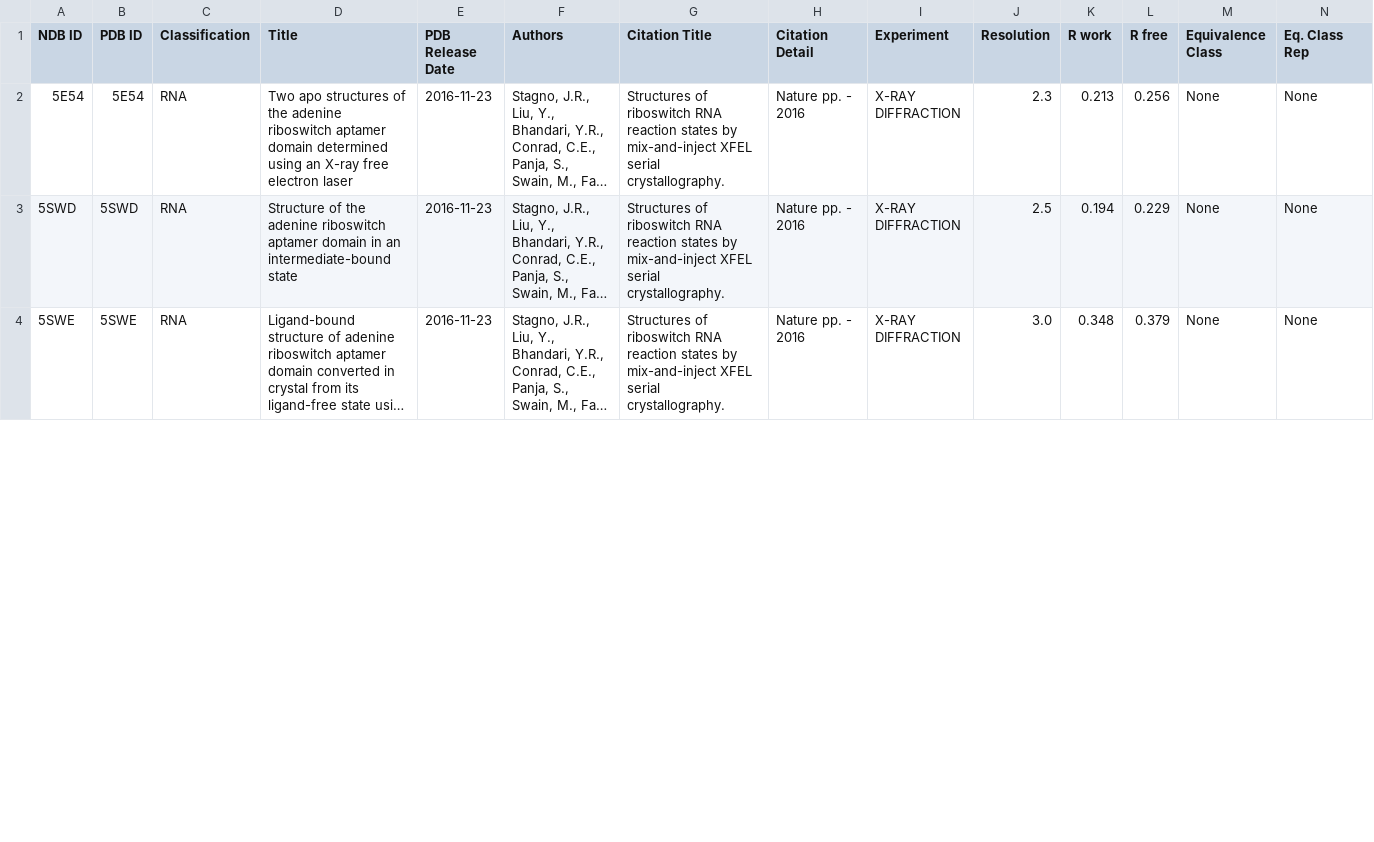
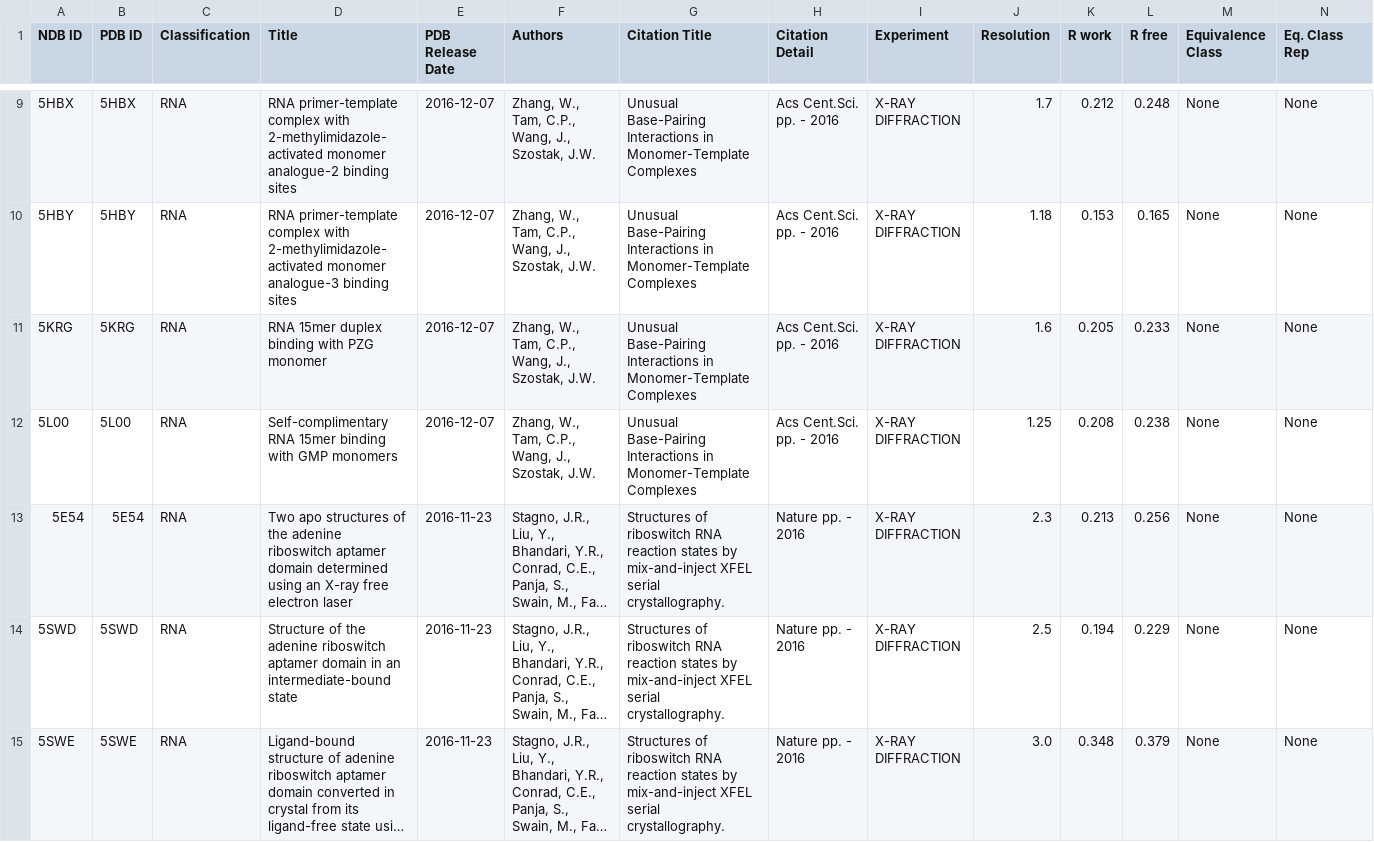
Before and after one commit to joannazbijewska/ADPB-projekt, a CSV file: NDB_database.csv, drawn as a sheet; only a part is shown, gaps mark what is left out; long unchanged cells end in …; the diff covers the shown part only; the diff names each change by its address in the sheet, - before the commit and + after, or states it on an @@ line.

```diff
--- a/NDB_database.csv
+++ b/NDB_database.csv
+row 9: 5HBX | 5HBX | RNA | RNA primer-template complex with 2-methylimidazole-activated monomer analogue-2 binding sites | 2016-12-07 | Zhang, W., Tam, C.P., Wang, J., Szostak, J.W. | Unusual Base-Pairing Interactions in Monomer-Template Complexes | Acs Cent.Sci. pp. - 2016 | X-RAY DIFFRACTION | 1.7 | 0.212 | 0.248 | None | None
+row 10: 5HBY | 5HBY | RNA | RNA primer-template complex with 2-methylimidazole-activated monomer analogue-3 binding sites | 2016-12-07 | Zhang, W., Tam, C.P., Wang, J., Szostak, J.W. | Unusual Base-Pairing Interactions in Monomer-Template Complexes | Acs Cent.Sci. pp. - 2016 | X-RAY DIFFRACTION | 1.18 | 0.153 | 0.165 | None | None
+row 11: 5KRG | 5KRG | RNA | RNA 15mer duplex binding with PZG monomer | 2016-12-07 | Zhang, W., Tam, C.P., Wang, J., Szostak, J.W. | Unusual Base-Pairing Interactions in Monomer-Template Complexes | Acs Cent.Sci. pp. - 2016 | X-RAY DIFFRACTION | 1.6 | 0.205 | 0.233 | None | None
+row 12: 5L00 | 5L00 | RNA | Self-complimentary RNA 15mer binding with GMP monomers | 2016-12-07 | Zhang, W., Tam, C.P., Wang, J., Szostak, J.W. | Unusual Base-Pairing Interactions in Monomer-Template Complexes | Acs Cent.Sci. pp. - 2016 | X-RAY DIFFRACTION | 1.25 | 0.208 | 0.238 | None | None
```
Also changed, not shown: 7 added rows and 2 edited cells elsewhere in this file, 2 other files.
